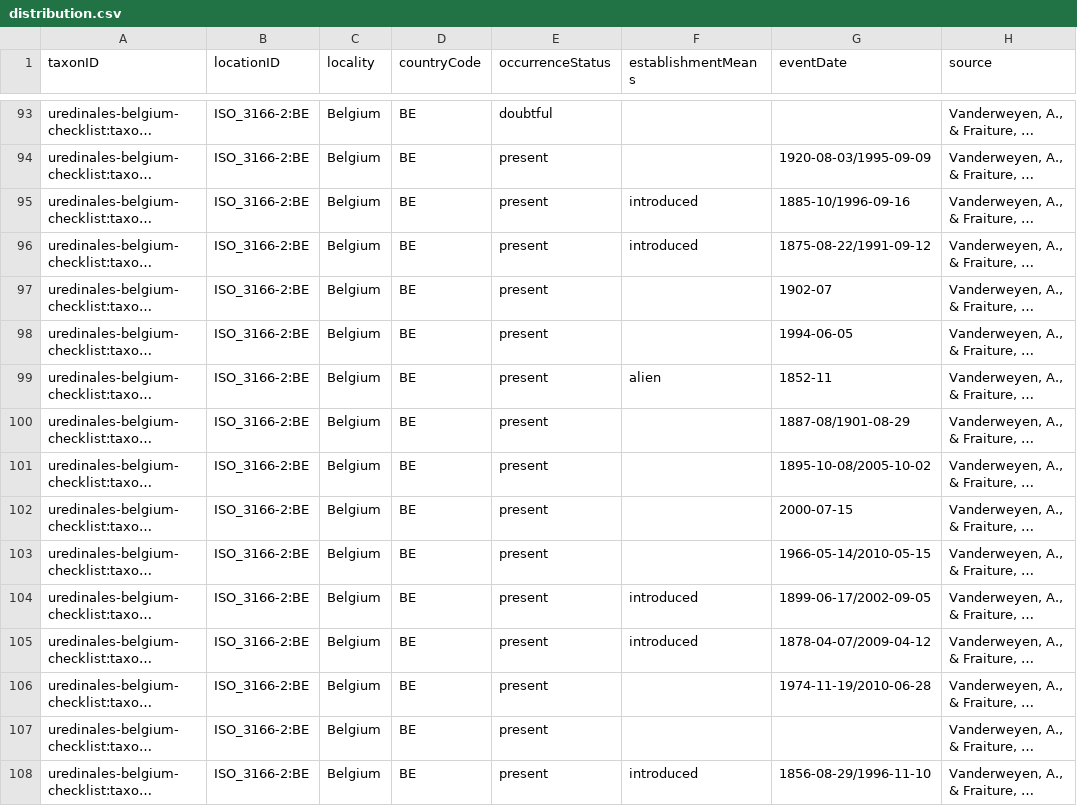
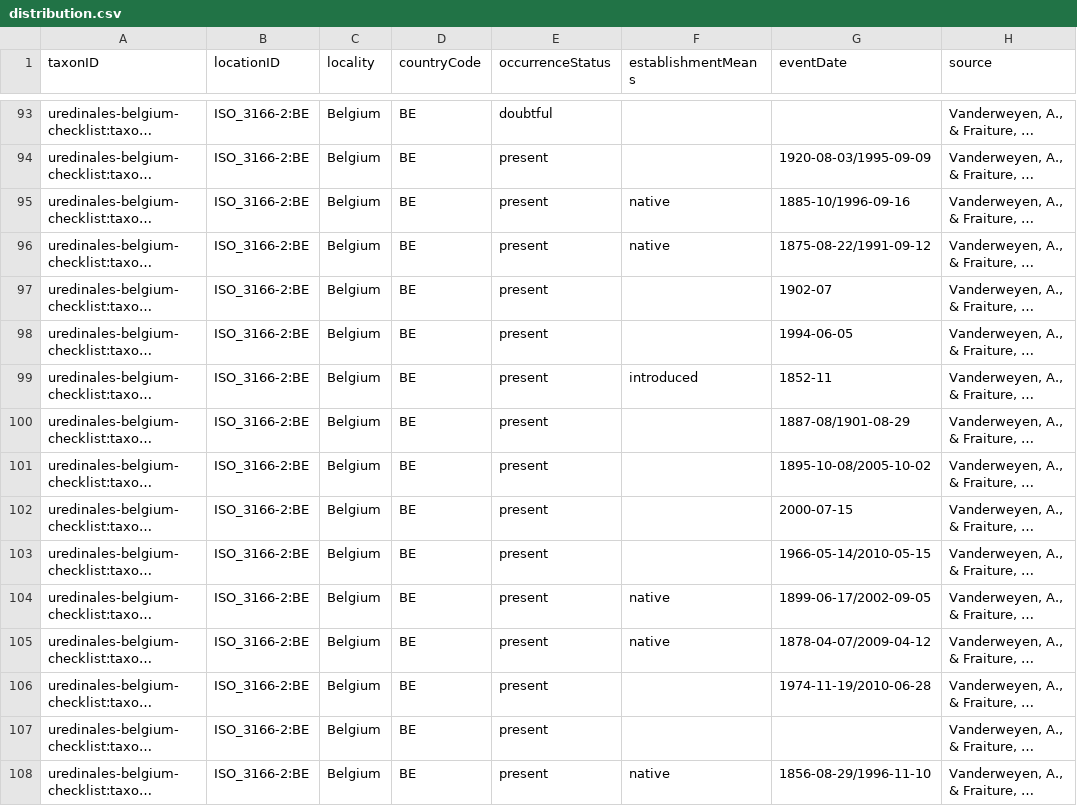
Before and after one commit to qgroom/Catalogue-des-Uredinales-de-Belgique, a CSV file: data/processed/distribution.csv, drawn as a sheet; only a part is shown, gaps mark what is left out; long unchanged cells end in …; the diff covers the shown part only; the diff names each change by its address in the sheet, - before the commit and + after, or states it on an @@ line.

Commit message:
Correct native / alien status

```diff
--- a/data/processed/distribution.csv
+++ b/data/processed/distribution.csv
-F95:F96 (establishmentMeans): introduced
+F95:F96 (establishmentMeans): native
-F99 (establishmentMeans): alien
+F99 (establishmentMeans): introduced
-F104:F105 (establishmentMeans): introduced
+F104:F105 (establishmentMeans): native
-F108 (establishmentMeans): introduced
+F108 (establishmentMeans): native
```
Also changed, not shown: 72 edited cells elsewhere in this file, 2 other files.
